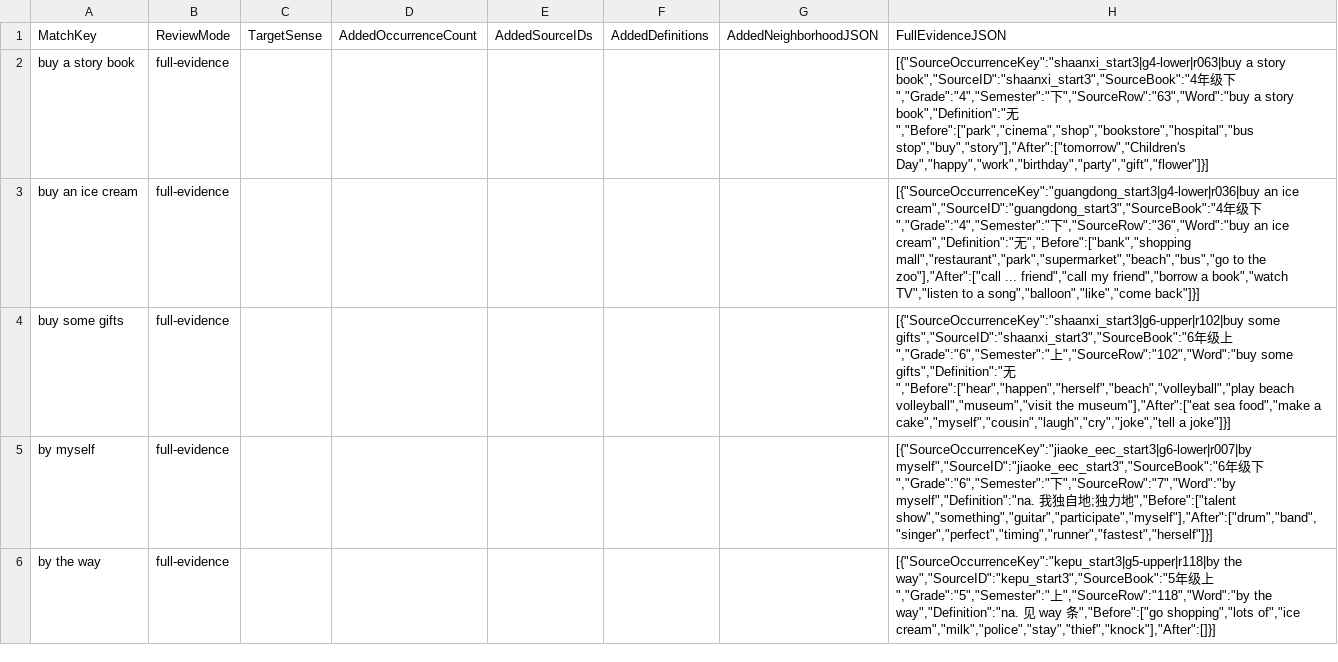
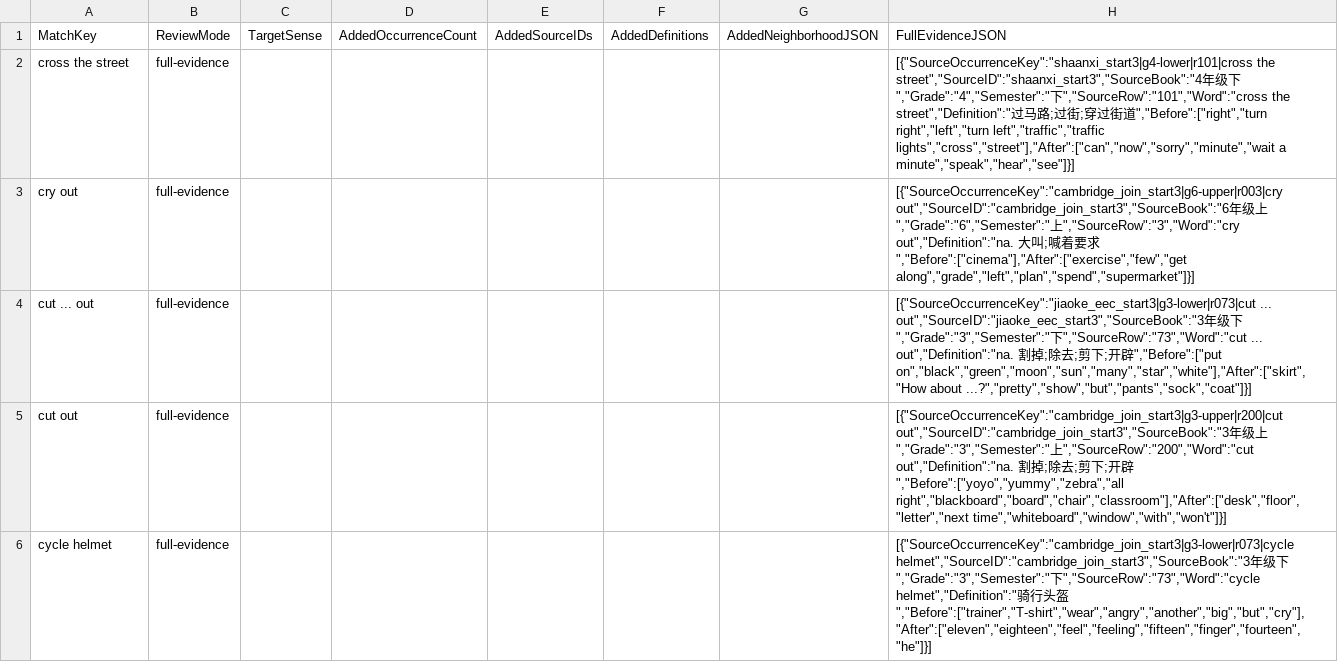
Before and after one commit to whisper-wind17/English, a CSV file: anki/klose/third_party_vocabulary/audit/selected_review_view.csv, drawn as a sheet; only a part is shown; the diff covers the shown part only.

```diff
--- a/anki/klose/third_party_vocabulary/audit/selected_review_view.csv
+++ b/anki/klose/third_party_vocabulary/audit/selected_review_view.csv
@@ -1,6 +1,6 @@
 MatchKey,ReviewMode,TargetSense,AddedOccurrenceCount,AddedSourceIDs,AddedDefinitions,AddedNeighborhoodJSON,FullEvidenceJSON
-buy a story book,full-evidence,,,,,,"[{""SourceOccurrenceKey"":""shaanxi_start3|g4-lower|r063|buy a story book"",""SourceID"":""shaanxi_start3"",""SourceBook"":""4年级下"",""Grade"":""4"",""Semester"":""下"",""SourceRow"":""63"",""Word"":""buy a story book"",""Definition"":""无"",""Before"":[""park"",""cinema"",""shop"",""bookstore"",""hospital"",""bus stop"",""buy"",""story""],""After"":[""tomorrow"",""Children's Day"",""happy"",""work"",""birthday"",""party"",""gift"",""flower""]}]"
-buy an ice cream,full-evidence,,,,,,"[{""SourceOccurrenceKey"":""guangdong_start3|g4-lower|r036|buy an ice cream"",""SourceID"":""guangdong_start3"",""SourceBook"":""4年级下"",""Grade"":""4"",""Semester"":""下"",""SourceRow"":""36"",""Word"":""buy an ice cream"",""Definition"":""无"",""Before"":[""bank"",""shopping mall"",""restaurant"",""park"",""supermarket"",""beach"",""bus"",""go to the zoo""],""After"":[""call ... friend"",""call my friend"",""borrow a book"",""watch TV"",""listen to a song"",""balloon"",""like"",""come back""]}]"
-buy some gifts,full-evidence,,,,,,"[{""SourceOccurrenceKey"":""shaanxi_start3|g6-upper|r102|buy some gifts"",""SourceID"":""shaanxi_start3"",""SourceBook"":""6年级上"",""Grade"":""6"",""Semester"":""上"",""SourceRow"":""102"",""Word"":""buy some gifts"",""Definition"":""无"",""Before"":[""hear"",""happen"",""herself"",""beach"",""volleyball"",""play beach volleyball"",""museum"",""visit the museum""],""After"":[""eat sea food"",""make a cake"",""myself"",""cousin"",""laugh"",""cry"",""joke"",""tell a joke""]}]"
-by myself,full-evidence,,,,,,"[{""SourceOccurrenceKey"":""jiaoke_eec_start3|g6-lower|r007|by myself"",""SourceID"":""jiaoke_eec_start3"",""SourceBook"":""6年级下"",""Grade"":""6"",""Semester"":""下"",""SourceRow"":""7"",""Word"":""by myself"",""Definition"":""na. 我独自地;独力地"",""Before"":[""talent show"",""something"",""guitar"",""participate"",""myself""],""After"":[""drum"",""band"",""singer"",""perfect"",""timing"",""runner"",""fastest"",""herself""]}]"
-by the way,full-evidence,,,,,,"[{""SourceOccurrenceKey"":""kepu_start3|g5-upper|r118|by the way"",""SourceID"":""kepu_start3"",""SourceBook"":""5年级上"",""Grade"":""5"",""Semester"":""上"",""SourceRow"":""118"",""Word"":""by the way"",""Definition"":""na. 见 way 条"",""Before"":[""go shopping"",""lots of"",""ice cream"",""milk"",""police"",""stay"",""thief"",""knock""],""After"":[]}]"
+cross the street,full-evidence,,,,,,"[{""SourceOccurrenceKey"":""shaanxi_start3|g4-lower|r101|cross the street"",""SourceID"":""shaanxi_start3"",""SourceBook"":""4年级下"",""Grade"":""4"",""Semester"":""下"",""SourceRow"":""101"",""Word"":""cross the street"",""Definition"":""过马路;过街;穿过街道"",""Before"":[""right"",""turn right"",""left"",""turn left"",""traffic"",""traffic lights"",""cross"",""street""],""After"":[""can"",""now"",""sorry"",""minute"",""wait a minute"",""speak"",""hear"",""see""]}]"
+cry out,full-evidence,,,,,,"[{""SourceOccurrenceKey"":""cambridge_join_start3|g6-upper|r003|cry out"",""SourceID"":""cambridge_join_start3"",""SourceBook"":""6年级上"",""Grade"":""6"",""Semester"":""上"",""SourceRow"":""3"",""Word"":""cry out"",""Definition"":""na. 大叫;喊着要求"",""Before"":[""cinema""],""After"":[""exercise"",""few"",""get along"",""grade"",""left"",""plan"",""spend"",""supermarket""]}]"
+cut ... out,full-evidence,,,,,,"[{""SourceOccurrenceKey"":""jiaoke_eec_start3|g3-lower|r073|cut ... out"",""SourceID"":""jiaoke_eec_start3"",""SourceBook"":""3年级下"",""Grade"":""3"",""Semester"":""下"",""SourceRow"":""73"",""Word"":""cut ... out"",""Definition"":""na. 割掉;除去;剪下;开辟"",""Before"":[""put on"",""black"",""green"",""moon"",""sun"",""many"",""star"",""white""],""After"":[""skirt"",""How about ...?"",""pretty"",""show"",""but"",""pants"",""sock"",""coat""]}]"
+cut out,full-evidence,,,,,,"[{""SourceOccurrenceKey"":""cambridge_join_start3|g3-upper|r200|cut out"",""SourceID"":""cambridge_join_start3"",""SourceBook"":""3年级上"",""Grade"":""3"",""Semester"":""上"",""SourceRow"":""200"",""Word"":""cut out"",""Definition"":""na. 割掉;除去;剪下;开辟"",""Before"":[""yoyo"",""yummy"",""zebra"",""all right"",""blackboard"",""board"",""chair"",""classroom""],""After"":[""desk"",""floor"",""letter"",""next time"",""whiteboard"",""window"",""with"",""won't""]}]"
+cycle helmet,full-evidence,,,,,,"[{""SourceOccurrenceKey"":""cambridge_join_start3|g3-lower|r073|cycle helmet"",""SourceID"":""cambridge_join_start3"",""SourceBook"":""3年级下"",""Grade"":""3"",""Semester"":""下"",""SourceRow"":""73"",""Word"":""cycle helmet"",""Definition"":""骑行头盔"",""Before"":[""trainer"",""T-shirt"",""wear"",""angry"",""another"",""big"",""but"",""cry""],""After"":[""eleven"",""eighteen"",""feel"",""feeling"",""fifteen"",""finger"",""fourteen"",""he""]}]"
```
Also changed, not shown: 11 added rows, 11 removed rows and 48 edited cells elsewhere in this file, anki/klose/third_party_vocabulary/learner/learner_vocabulary_preview.csv, anki/klose/third_party_vocabulary/staging/review_queue.csv, 9 other files.
